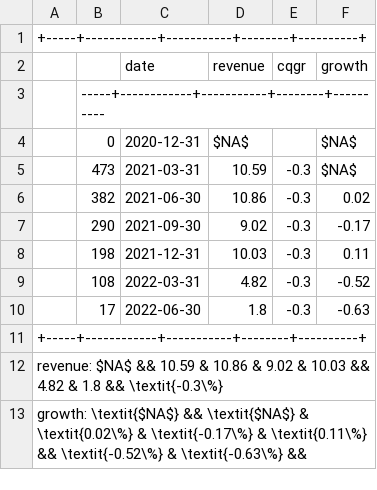
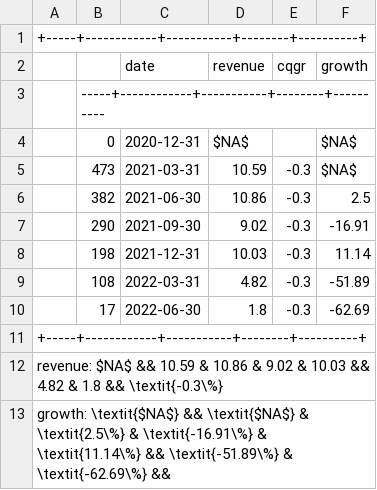
Before and after one commit to tengandreaxu/defi-value-investing, a TSV file: tables/digital_assets/compound.tsv, drawn as a sheet.

```diff
--- a/tables/digital_assets/compound.tsv
+++ b/tables/digital_assets/compound.tsv
@@ -5,9 +5,9 @@
 | 473 | 2021-03-31 | 10.59     | -0.3   | $NA$     |
-| 382 | 2021-06-30 | 10.86     | -0.3   | 0.02     |
-| 290 | 2021-09-30 | 9.02      | -0.3   | -0.17    |
-| 198 | 2021-12-31 | 10.03     | -0.3   | 0.11     |
-| 108 | 2022-03-31 | 4.82      | -0.3   | -0.52    |
-|  17 | 2022-06-30 | 1.8       | -0.3   | -0.63    |
+| 382 | 2021-06-30 | 10.86     | -0.3   | 2.5      |
+| 290 | 2021-09-30 | 9.02      | -0.3   | -16.91   |
+| 198 | 2021-12-31 | 10.03     | -0.3   | 11.14    |
+| 108 | 2022-03-31 | 4.82      | -0.3   | -51.89   |
+|  17 | 2022-06-30 | 1.8       | -0.3   | -62.69   |
 +-----+------------+-----------+--------+----------+
 revenue:	$NA$ && 10.59 & 10.86 & 9.02 & 10.03 && 4.82 & 1.8 && \textit{-0.3\%}
-growth:	\textit{$NA$} && \textit{$NA$} & \textit{0.02\%} & \textit{-0.17\%} & \textit{0.11\%} && \textit{-0.52\%} & \textit{-0.63\%} &&
+growth:	\textit{$NA$} && \textit{$NA$} & \textit{2.5\%} & \textit{-16.91\%} & \textit{11.14\%} && \textit{-51.89\%} & \textit{-62.69\%} &&
```
Also changed, not shown: tables/digital_assets/aave.tsv, tables/digital_assets/dcf/BRK.B.tsv, 48 other files.
